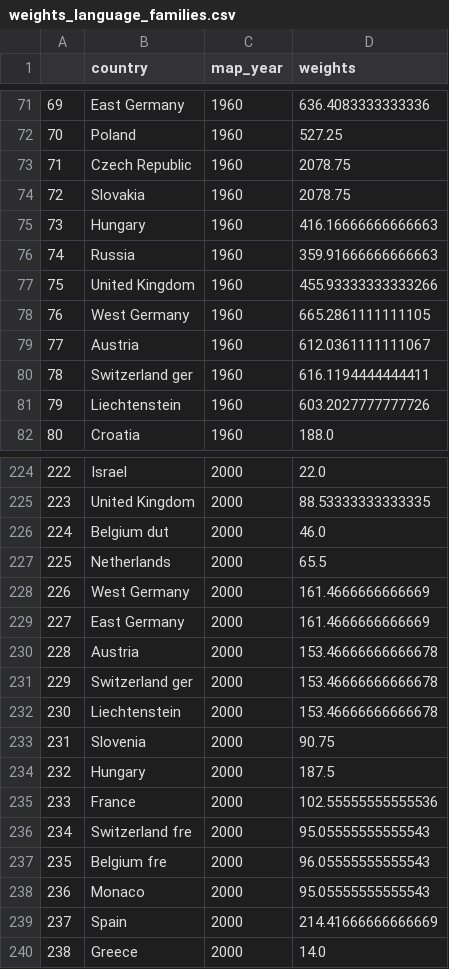
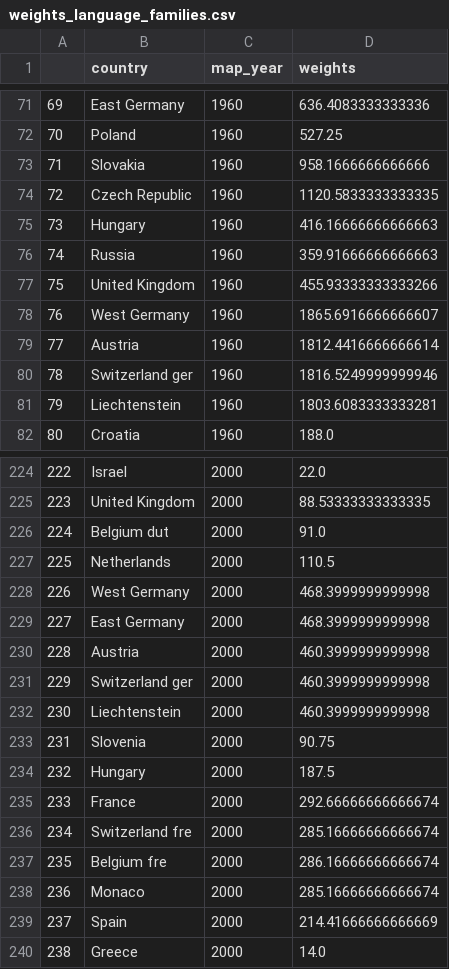
Before and after one commit to panuscha/translation-mapping, a CSV file: weights/weights_language_families.csv, drawn as a sheet; only a part is shown, gaps mark what is left out; the diff covers the shown part only.

```diff
--- a/weights/weights_language_families.csv
+++ b/weights/weights_language_families.csv
@@ -72,4 +72,4 @@
 70,Poland,1960,527.25
-71,Czech Republic,1960,2078.75
-72,Slovakia,1960,2078.75
+71,Slovakia,1960,958.1666666666666
+72,Czech Republic,1960,1120.5833333333335
 73,Hungary,1960,416.16666666666663
@@ -77,6 +77,6 @@
 75,United Kingdom,1960,455.93333333333266
-76,West Germany,1960,665.2861111111105
-77,Austria,1960,612.0361111111067
-78,Switzerland ger,1960,616.1194444444411
-79,Liechtenstein,1960,603.2027777777726
+76,West Germany,1960,1865.6916666666607
+77,Austria,1960,1812.4416666666614
+78,Switzerland ger,1960,1816.5249999999946
+79,Liechtenstein,1960,1803.6083333333281
 80,Croatia,1960,188.0
@@ -225,15 +225,15 @@
 223,United Kingdom,2000,88.53333333333335
-224,Belgium dut,2000,46.0
-225,Netherlands,2000,65.5
-226,West Germany,2000,161.4666666666669
-227,East Germany,2000,161.4666666666669
-228,Austria,2000,153.46666666666678
-229,Switzerland ger,2000,153.46666666666678
-230,Liechtenstein,2000,153.46666666666678
+224,Belgium dut,2000,91.0
+225,Netherlands,2000,110.5
+226,West Germany,2000,468.3999999999998
+227,East Germany,2000,468.3999999999998
+228,Austria,2000,460.3999999999998
+229,Switzerland ger,2000,460.3999999999998
+230,Liechtenstein,2000,460.3999999999998
 231,Slovenia,2000,90.75
 232,Hungary,2000,187.5
-233,France,2000,102.55555555555536
-234,Switzerland fre,2000,95.05555555555543
-235,Belgium fre,2000,96.05555555555543
-236,Monaco,2000,95.05555555555543
+233,France,2000,292.66666666666674
+234,Switzerland fre,2000,285.16666666666674
+235,Belgium fre,2000,286.16666666666674
+236,Monaco,2000,285.16666666666674
 237,Spain,2000,214.41666666666669
```
Also changed, not shown: 61 edited cells elsewhere in this file, 9 other files.
